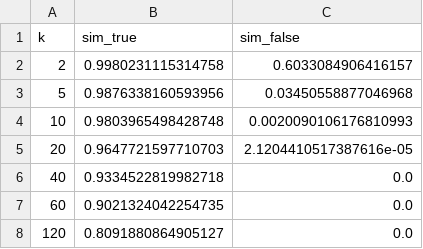
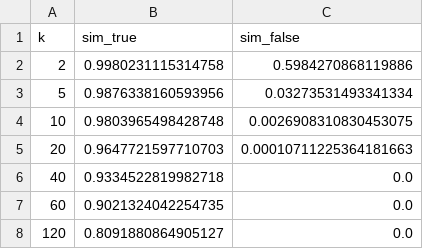
Before and after one commit to hcbravoED/data606-plagiarism-brysbroughton, a CSV file: result_data/jaccard_exp_res.csv, drawn as a sheet.

```diff
--- a/result_data/jaccard_exp_res.csv
+++ b/result_data/jaccard_exp_res.csv
@@ -1,6 +1,6 @@
 k,sim_true,sim_false
-2,0.9980231115314758,0.6033084906416157
-5,0.9876338160593956,0.03450558877046968
-10,0.9803965498428748,0.0020090106176810993
-20,0.9647721597710703,2.1204410517387616e-05
+2,0.9980231115314758,0.5984270868119886
+5,0.9876338160593956,0.03273531493341334
+10,0.9803965498428748,0.0026908310830453075
+20,0.9647721597710703,0.00010711225364181663
 40,0.9334522819982718,0.0
```
Also changed, not shown: 5 other files.
